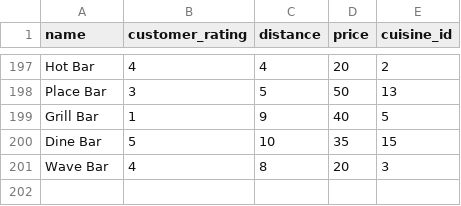
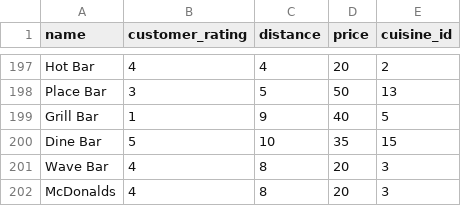
Before and after one commit to nguyenalison/best-restaurant-matches, a CSV file: src/main/resources/data/restaurants.csv, drawn as a sheet; only a part is shown, gaps mark what is left out; the diff names each change by its address in the sheet, - before the commit and + after, or states it on an @@ line.

```diff
--- a/src/main/resources/data/restaurants.csv
+++ b/src/main/resources/data/restaurants.csv
+row 202: McDonalds | 4 | 8 | 20 | 3
```
Also changed, not shown: 5 other files.
